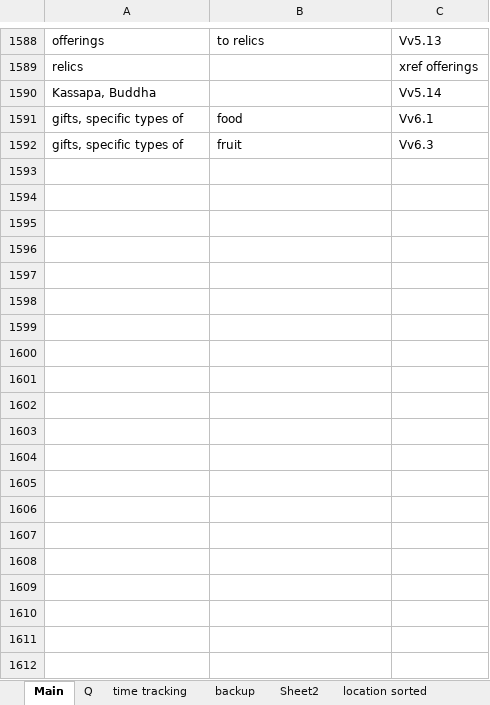
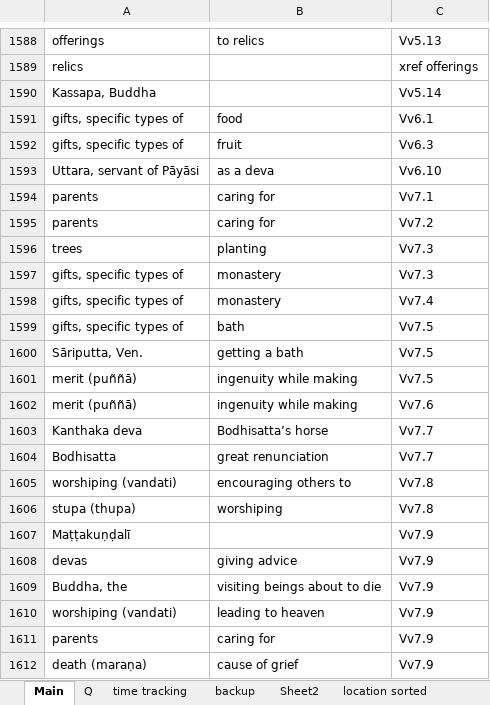
Before and after one commit to thesunshade/sutta-index, an Excel workbook: src/data/general-index.xlsx, sheet Main, drawn as a sheet; only a part is shown, gaps mark what is left out; values as stored, in another font and other column widths than the file's, no borders; the diff covers the shown part only; the diff names each change by its address in the sheet, - before the commit and + after, or states it on an @@ line.

```diff
--- a/src/data/general-index.xlsx (sheet Main)
+++ b/src/data/general-index.xlsx (sheet Main)
+row 1593: Uttara, servant of Pāyāsi | as a deva | Vv6.10
+row 1594: parents | caring for | Vv7.1
+row 1595: parents | caring for | Vv7.2
+row 1596: trees | planting | Vv7.3
+row 1597: gifts, specific types of | monastery | Vv7.3
+row 1598: gifts, specific types of | monastery | Vv7.4
+row 1599: gifts, specific types of | bath | Vv7.5
+row 1600: Sāriputta, Ven. | getting a bath | Vv7.5
+row 1601: merit (puññā) | ingenuity while making | Vv7.5
+row 1602: merit (puññā) | ingenuity while making | Vv7.6
+row 1603: Kanthaka deva | Bodhisatta’s horse | Vv7.7
+row 1604: Bodhisatta | great renunciation | Vv7.7
+row 1605: worshiping (vandati) | encouraging others to | Vv7.8
+row 1606: stupa (thupa) | worshiping | Vv7.8
+row 1607: Maṭṭakuṇḍalī |  | Vv7.9
+row 1608: devas | giving advice | Vv7.9
+row 1609: Buddha, the | visiting beings about to die | Vv7.9
+row 1610: worshiping (vandati) | leading to heaven | Vv7.9
+row 1611: parents | caring for | Vv7.9
+row 1612: death (maraṇa) | cause of grief | Vv7.9
```
Also changed, not shown: 49 added rows and 2 edited cells elsewhere in this sheet, sheet Q, sheet time tracking, 4 other files.
